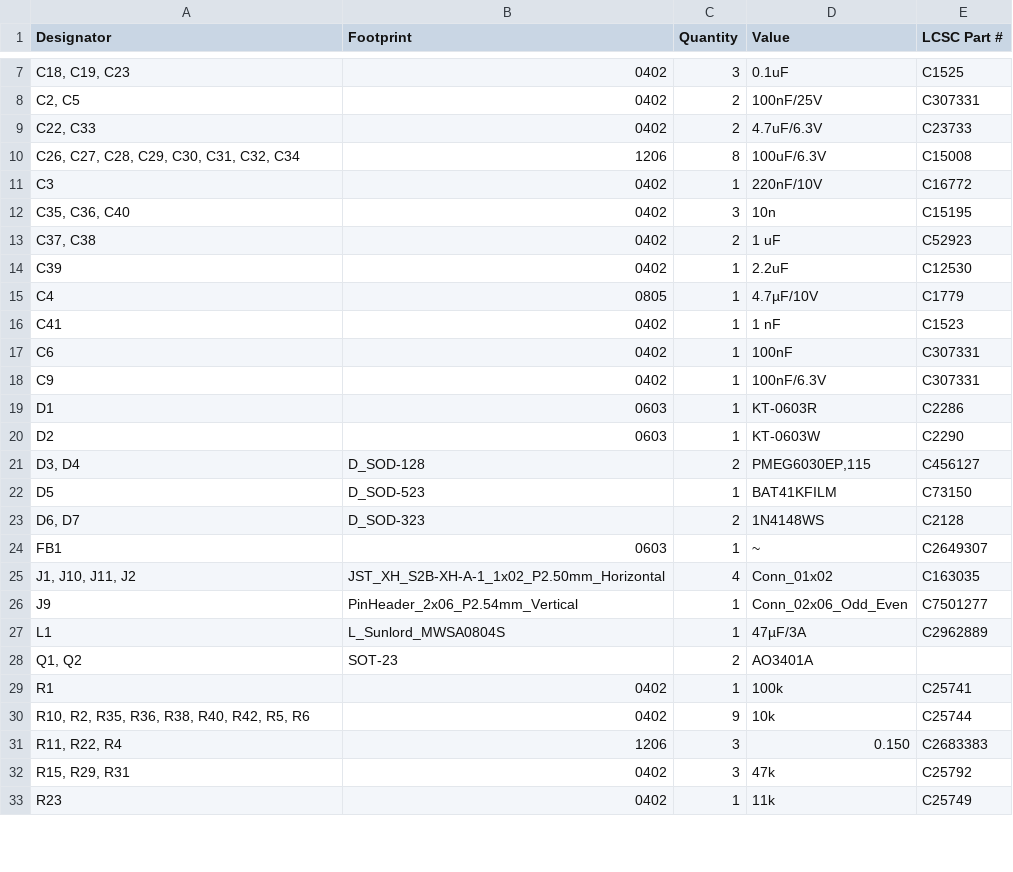
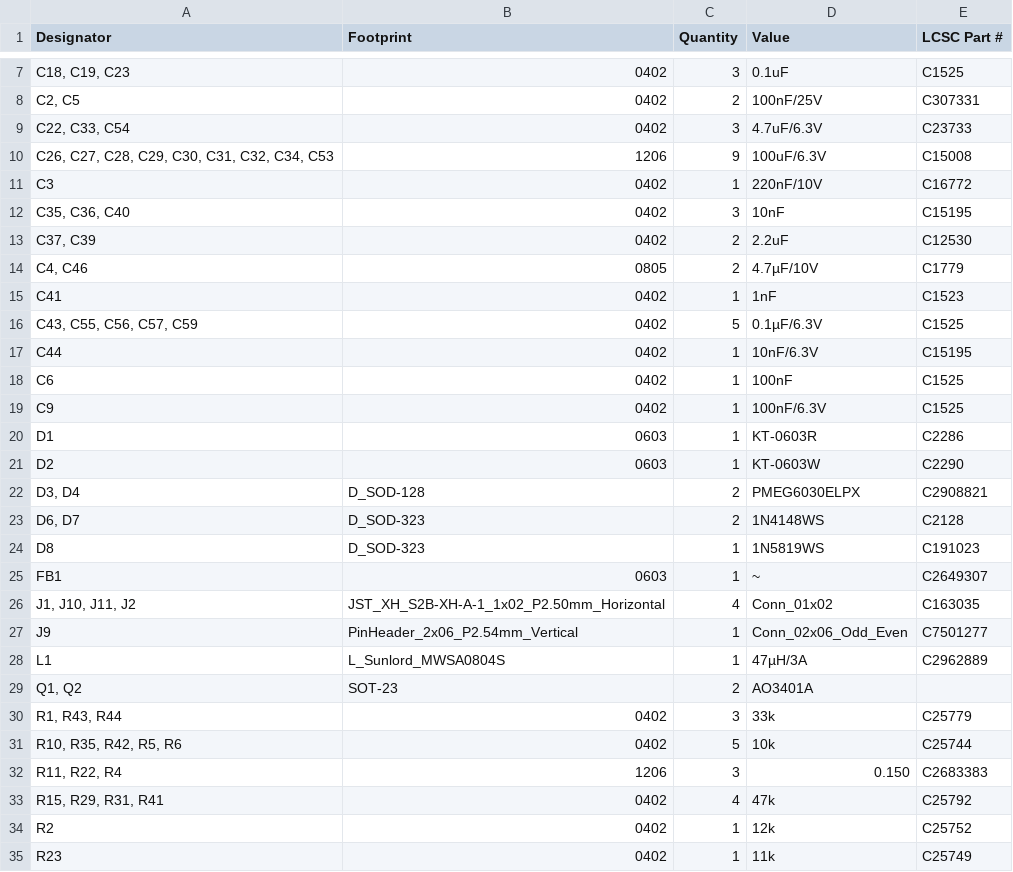
Before and after one commit to LEAT-EDGE/ambient-pcb-audiopower, a CSV file: production/bom.csv, drawn as a sheet; only a part is shown, gaps mark what is left out; removed rows and columns are numbered as before the commit, all else as after; the diff covers the shown part only; the diff names each change by its address in the sheet, - before the commit and + after, or states it on an @@ line.

```diff
--- a/production/bom.csv
+++ b/production/bom.csv
-A9 (Designator): C22, C33
+A9 (Designator): C22, C33, C54
-C9 (Quantity): 2
+C9 (Quantity): 3
-A10 (Designator): C26, C27, C28, C29, C30, C31, C32, C34
+A10 (Designator): C26, C27, C28, C29, C30, C31, C32, C34, C53
-C10 (Quantity): 8
+C10 (Quantity): 9
-D12 (Value): 10n
+D12 (Value): 10nF
-row 13: C37, C38 | 0402 | 2 | 1 uF | C52923
-A13 (Designator): C39
+A13 (Designator): C37, C39
-C13:C14 (Quantity): 1
+C13:C14 (Quantity): 2
-A14 (Designator): C4
+A14 (Designator): C4, C46
-D15 (Value): 1 nF
+D15 (Value): 1nF
+row 16: C43, C55, C56, C57, C59 | 0402 | 5 | 0.1µF/6.3V | C1525
+row 17: C44 | 0402 | 1 | 10nF/6.3V | C15195
-E18:E19 (LCSC Part #): C307331
+E18:E19 (LCSC Part #): C1525
-D22 (Value): PMEG6030EP,115
+D22 (Value): PMEG6030ELPX
-E22 (LCSC Part #): C456127
+E22 (LCSC Part #): C2908821
-row 22: D5 | D_SOD-523 | 1 | BAT41KFILM | C73150
+row 24: D8 | D_SOD-323 | 1 | 1N5819WS | C191023
-D28 (Value): 47µF/3A
+D28 (Value): 47µH/3A
-row 29: R1 | 0402 | 1 | 100k | C25741
+row 30: R1, R43, R44 | 0402 | 3 | 33k | C25779
-A31 (Designator): R10, R2, R35, R36, R38, R40, R42, R5, R6
+A31 (Designator): R10, R35, R42, R5, R6
-C31 (Quantity): 9
+C31 (Quantity): 5
-A33 (Designator): R15, R29, R31
+A33 (Designator): R15, R29, R31, R41
-C33 (Quantity): 3
+C33 (Quantity): 4
+row 34: R2 | 0402 | 1 | 12k | C25752
```
Also changed, not shown: 8 added rows, 5 removed rows and 7 edited cells elsewhere in this file, production/designators.csv, production/positions.csv, 6 other files.
